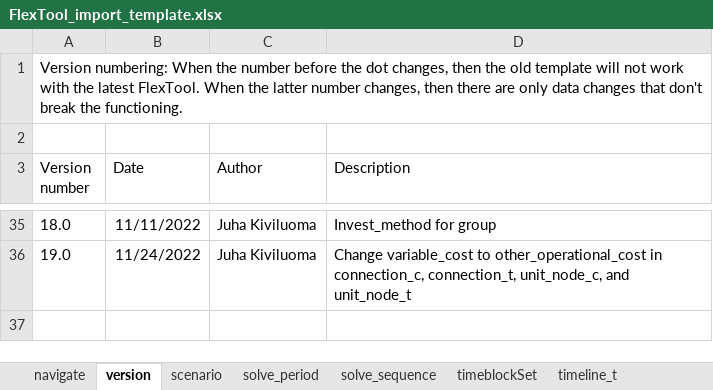
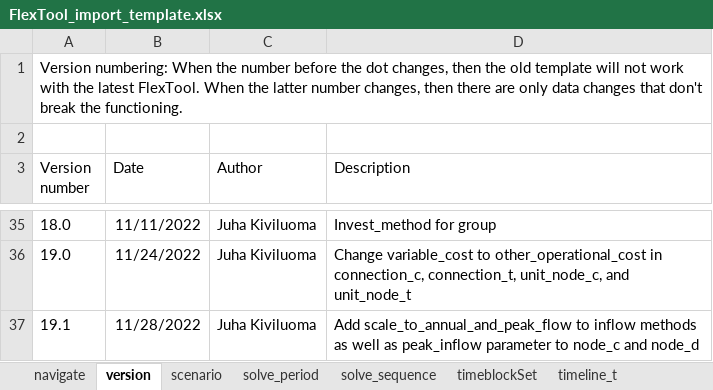
Before and after one commit to irena-flextool/flextool, an Excel workbook: FlexTool_import_template.xlsx, sheet version, drawn as a sheet; only a part is shown, gaps mark what is left out; values as stored, in another font and other column widths than the file's, no borders; the diff names each change by its address in the sheet, - before the commit and + after, or states it on an @@ line.

Commit message:
Add possibility to scale inflow time series according both annual_flow and peak_inflow parameters (note that peak_inflow needs to have the same sign as the peak in the original time series. annual_flow is signless - always positive).

```diff
--- a/FlexTool_import_template.xlsx (sheet version)
+++ b/FlexTool_import_template.xlsx (sheet version)
+row 37: 19.1 | 11/28/2022 | Juha Kiviluoma | Add scale_to_annual_and_peak_flow to inflow methods as well as peak_inflow parameter to node_c and node_d
```
Also changed, not shown: sheet node_c, sheet node_p, charts or pictures, 5 other files.
